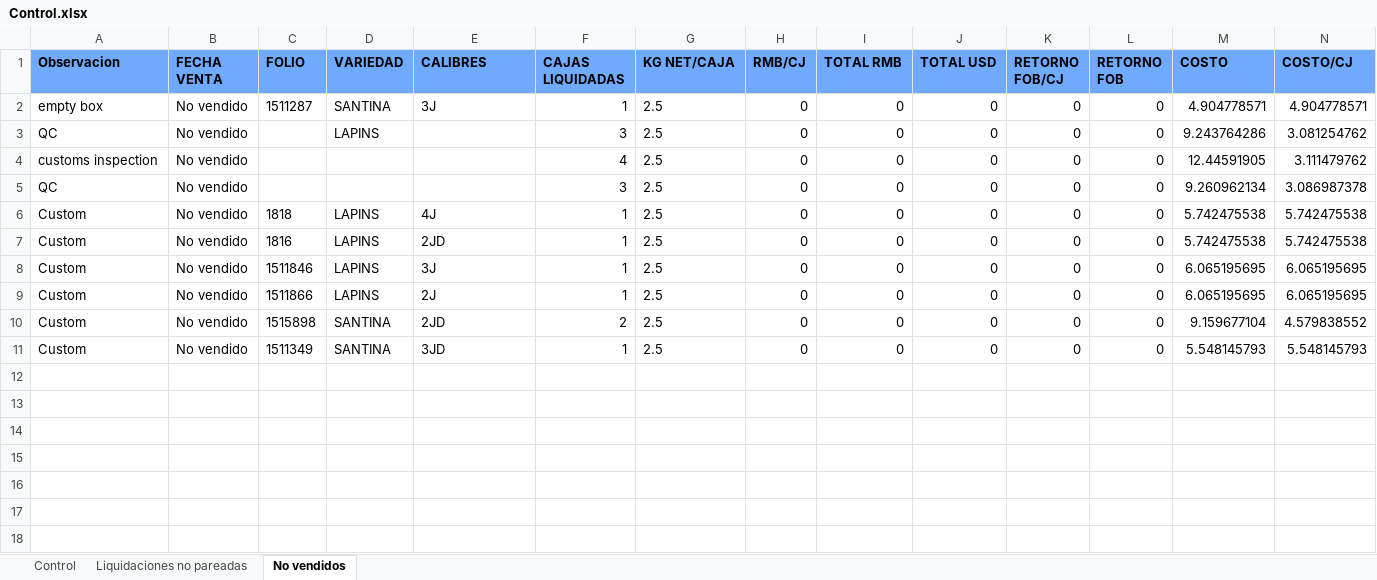
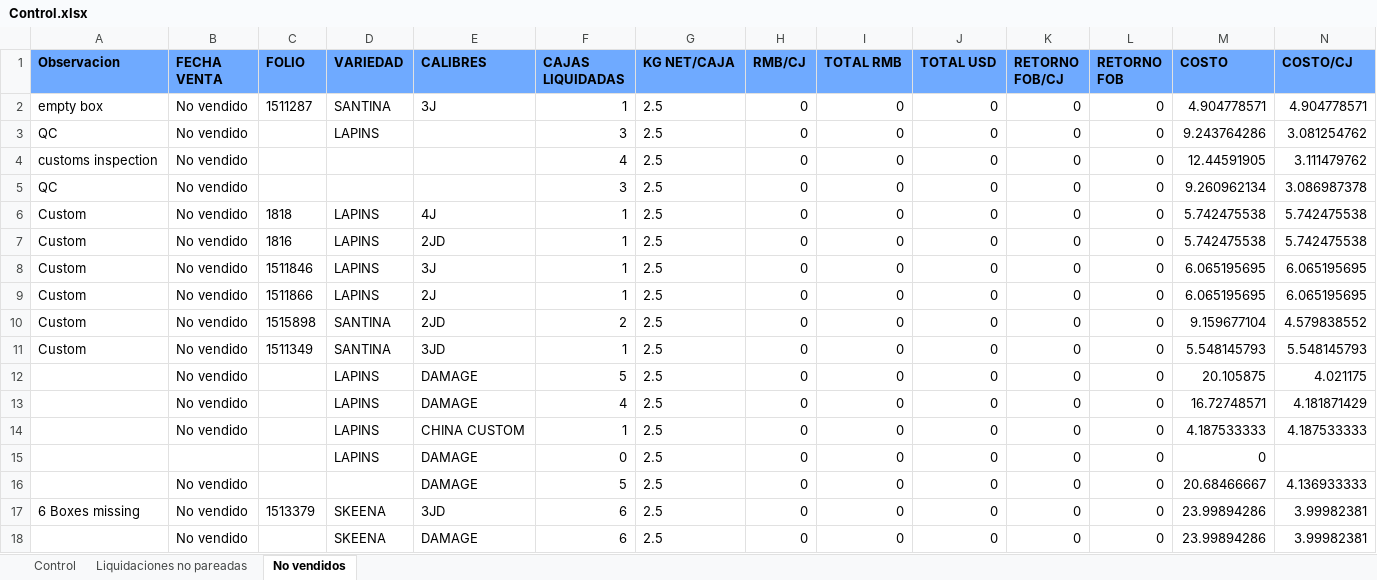
Before and after one commit to Sebastijo/OCHO_FUEGOS, an Excel workbook: Datos del programa/output/Control.xlsx, sheet No vendidos, drawn as a sheet; only a part is shown; values as stored, in another font and other column widths than the file's, no borders; rows hold the shown columns only; the diff names each change by its address in the sheet, - before the commit and + after, or states it on an @@ line.

```diff
--- a/Datos del programa/output/Control.xlsx (sheet No vendidos)
+++ b/Datos del programa/output/Control.xlsx (sheet No vendidos)
+row 12:  | No vendido |  | LAPINS | DAMAGE | 5 | 2.5 | 0 | 0 | 0 | 0 | 0 | 20.105875 | 4.021175
+row 13:  | No vendido |  | LAPINS | DAMAGE | 4 | 2.5 | 0 | 0 | 0 | 0 | 0 | 16.72748571 | 4.181871429
+row 14:  | No vendido |  | LAPINS | CHINA CUSTOM | 1 | 2.5 | 0 | 0 | 0 | 0 | 0 | 4.187533333 | 4.187533333
+row 15:  |  |  | LAPINS | DAMAGE | 0 | 2.5 | 0 | 0 | 0 | 0 | 0 | 0
+row 16:  | No vendido |  |  | DAMAGE | 5 | 2.5 | 0 | 0 | 0 | 0 | 0 | 20.68466667 | 4.136933333
+row 17: 6 Boxes missing | No vendido | 1513379 | SKEENA | 3JD | 6 | 2.5 | 0 | 0 | 0 | 0 | 0 | 23.99894286 | 3.99982381
+row 18:  | No vendido |  | SKEENA | DAMAGE | 6 | 2.5 | 0 | 0 | 0 | 0 | 0 | 23.99894286 | 3.99982381
```
Also changed, not shown: sheet Liquidaciones no pareadas, sheet Control, data/input/Liquidaciones (readable)/HFF_8F- Liquidation- INST 113- Seaspan Raptor-MEDU9767315.xlsx, data/input/Liquidaciones (readable)/HFF_Liquidation-8F_Air-AWB_045-91458356.xlsx, 13 other files.
